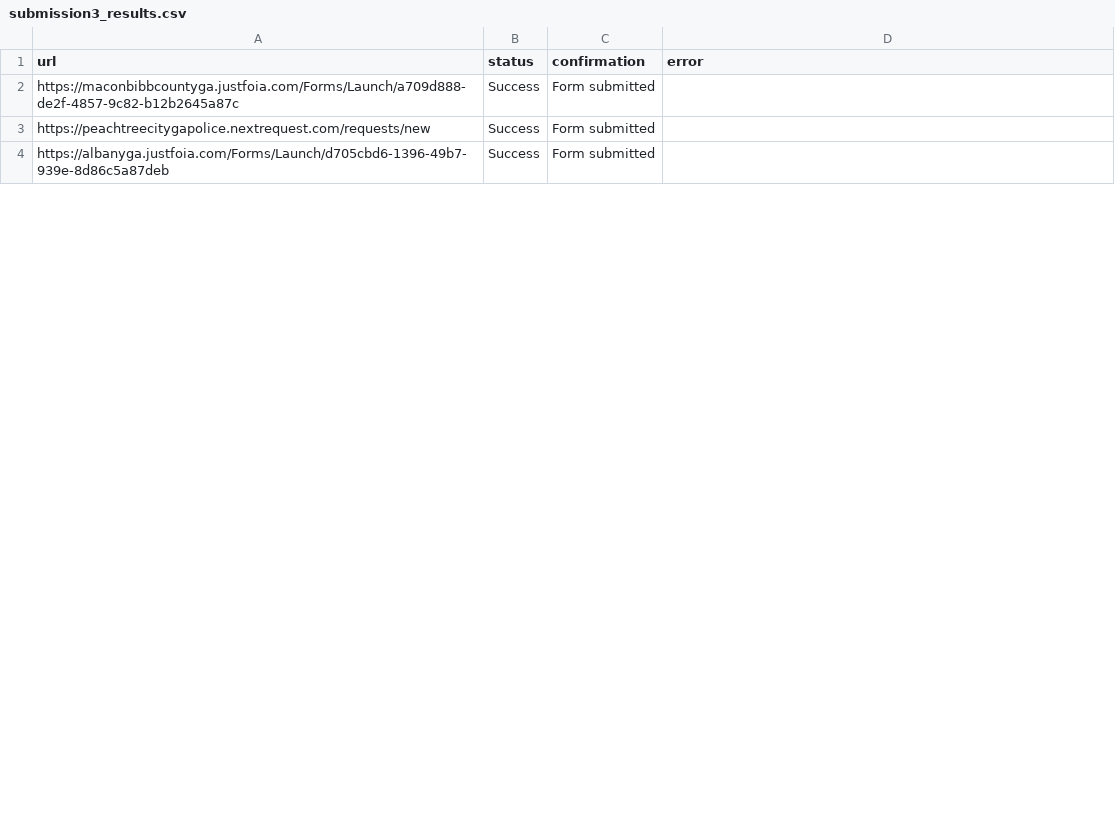
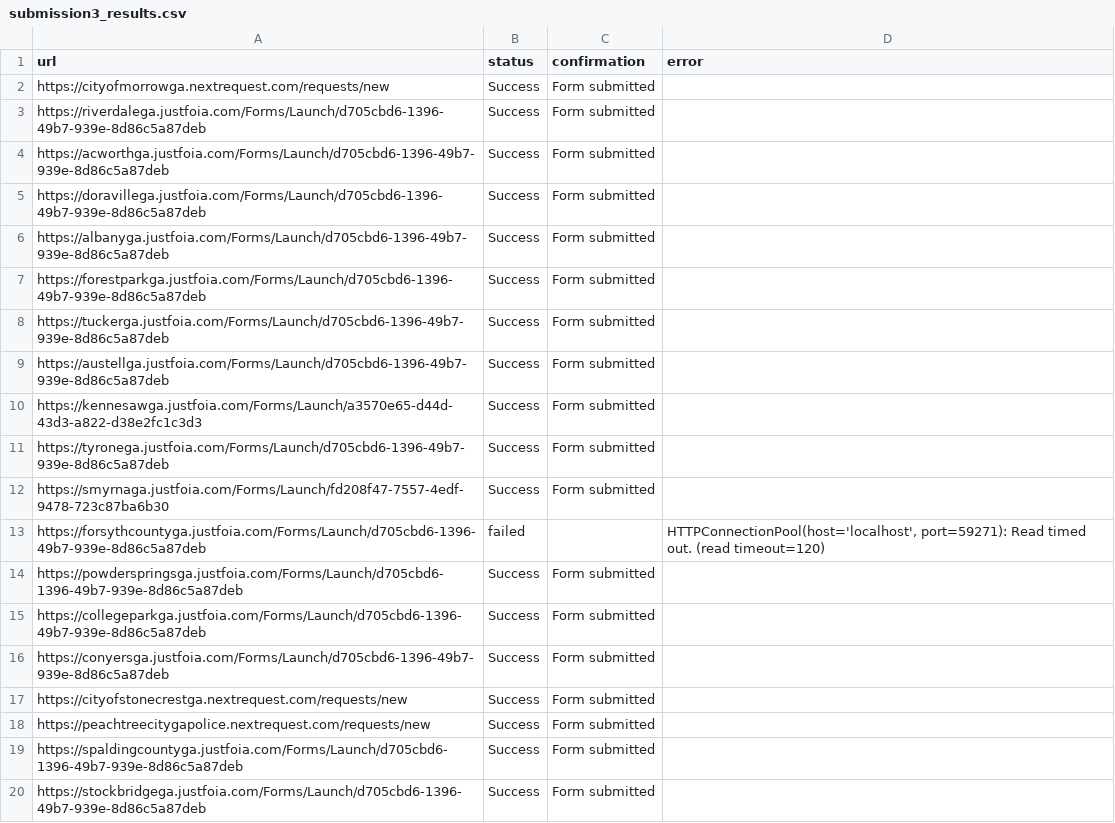
Before and after one commit to Haseebraza12/Automation_Bot, a CSV file: submission3_results.csv, drawn as a sheet; only a part is shown; the diff covers the shown part only.

```diff
--- a/submission3_results.csv
+++ b/submission3_results.csv
@@ -1,4 +1,20 @@
 url,status,confirmation,error
-https://maconbibbcountyga.justfoia.com/Forms/Launch/a709d888-de2f-4857-9c82-b12b2645a87c,Success,Form submitted,
+https://cityofmorrowga.nextrequest.com/requests/new,Success,Form submitted,
+https://riverdalega.justfoia.com/Forms/Launch/d705cbd6-1396-49b7-939e-8d86c5a87deb,Success,Form submitted,
+https://acworthga.justfoia.com/Forms/Launch/d705cbd6-1396-49b7-939e-8d86c5a87deb,Success,Form submitted,
+https://doravillega.justfoia.com/Forms/Launch/d705cbd6-1396-49b7-939e-8d86c5a87deb,Success,Form submitted,
+https://albanyga.justfoia.com/Forms/Launch/d705cbd6-1396-49b7-939e-8d86c5a87deb,Success,Form submitted,
+https://forestparkga.justfoia.com/Forms/Launch/d705cbd6-1396-49b7-939e-8d86c5a87deb,Success,Form submitted,
+https://tuckerga.justfoia.com/Forms/Launch/d705cbd6-1396-49b7-939e-8d86c5a87deb,Success,Form submitted,
+https://austellga.justfoia.com/Forms/Launch/d705cbd6-1396-49b7-939e-8d86c5a87deb,Success,Form submitted,
+https://kennesawga.justfoia.com/Forms/Launch/a3570e65-d44d-43d3-a822-d38e2fc1c3d3,Success,Form submitted,
+https://tyronega.justfoia.com/Forms/Launch/d705cbd6-1396-49b7-939e-8d86c5a87deb,Success,Form submitted,
+https://smyrnaga.justfoia.com/Forms/Launch/fd208f47-7557-4edf-9478-723c87ba6b30,Success,Form submitted,
+https://forsythcountyga.justfoia.com/Forms/Launch/d705cbd6-1396-49b7-939e-8d86c5a87deb,failed,,"HTTPConnectionPool(host='localhost', port=59271): Read timed out. (read timeout=120)"
+https://powderspringsga.justfoia.com/Forms/Launch/d705cbd6-1396-49b7-939e-8d86c5a87deb,Success,Form submitted,
+https://collegeparkga.justfoia.com/Forms/Launch/d705cbd6-1396-49b7-939e-8d86c5a87deb,Success,Form submitted,
+https://conyersga.justfoia.com/Forms/Launch/d705cbd6-1396-49b7-939e-8d86c5a87deb,Success,Form submitted,
+https://cityofstonecrestga.nextrequest.com/requests/new,Success,Form submitted,
 https://peachtreecitygapolice.nextrequest.com/requests/new,Success,Form submitted,
-https://albanyga.justfoia.com/Forms/Launch/d705cbd6-1396-49b7-939e-8d86c5a87deb,Success,Form submitted,
+https://spaldingcountyga.justfoia.com/Forms/Launch/d705cbd6-1396-49b7-939e-8d86c5a87deb,Success,Form submitted,
+https://stockbridgega.justfoia.com/Forms/Launch/d705cbd6-1396-49b7-939e-8d86c5a87deb,Success,Form submitted,
```
Also changed, not shown: 3 added rows, 3 removed rows, 4 moved rows and 5 edited cells elsewhere in this file, 13 other files.
